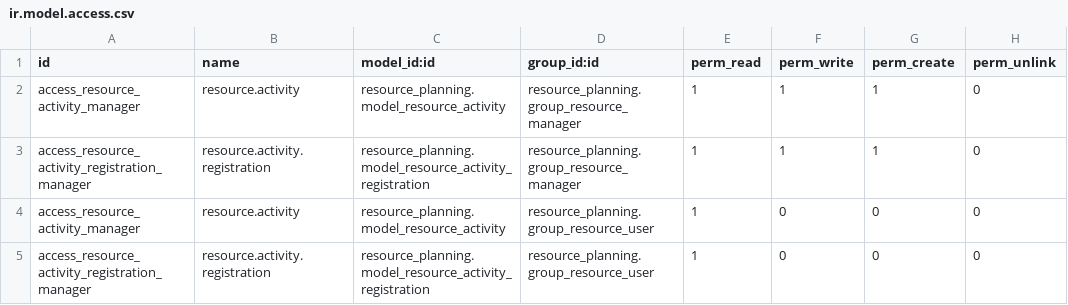
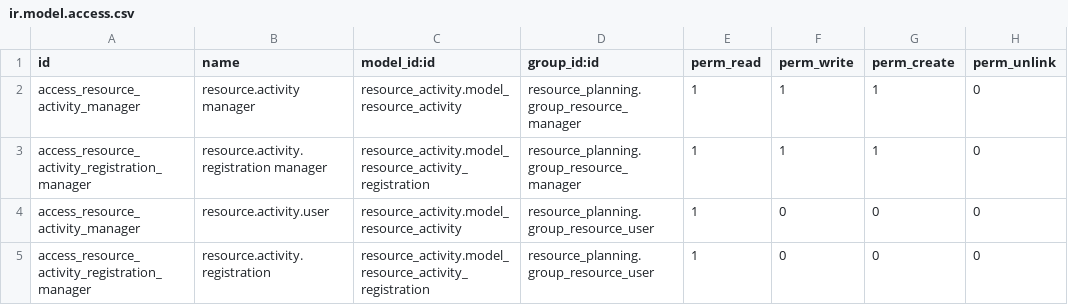
Before and after one commit to coopiteasy/addons, a CSV file: resource_activity/security/ir.model.access.csv, drawn as a sheet.

Commit message:
[FIX] fix access rules

```diff
--- a/resource_activity/security/ir.model.access.csv
+++ b/resource_activity/security/ir.model.access.csv
@@ -1,5 +1,5 @@
 id,name,model_id:id,group_id:id,perm_read,perm_write,perm_create,perm_unlink
-access_resource_activity_manager,resource.activity,resource_planning.model_resource_activity,resource_planning.group_resource_manager,1,1,1,0
-access_resource_activity_registration_manager,resource.activity.registration,resource_planning.model_resource_activity_registration,resource_planning.group_resource_manager,1,1,1,0
-access_resource_activity_manager,resource.activity,resource_planning.model_resource_activity,resource_planning.group_resource_user,1,0,0,0
-access_resource_activity_registration_manager,resource.activity.registration,resource_planning.model_resource_activity_registration,resource_planning.group_resource_user,1,0,0,0
+access_resource_activity_manager,resource.activity manager,resource_activity.model_resource_activity,resource_planning.group_resource_manager,1,1,1,0
+access_resource_activity_registration_manager,resource.activity.registration manager,resource_activity.model_resource_activity_registration,resource_planning.group_resource_manager,1,1,1,0
+access_resource_activity_manager,resource.activity.user,resource_activity.model_resource_activity,resource_planning.group_resource_user,1,0,0,0
+access_resource_activity_registration_manager,resource.activity.registration,resource_activity.model_resource_activity_registration,resource_planning.group_resource_user,1,0,0,0
```
